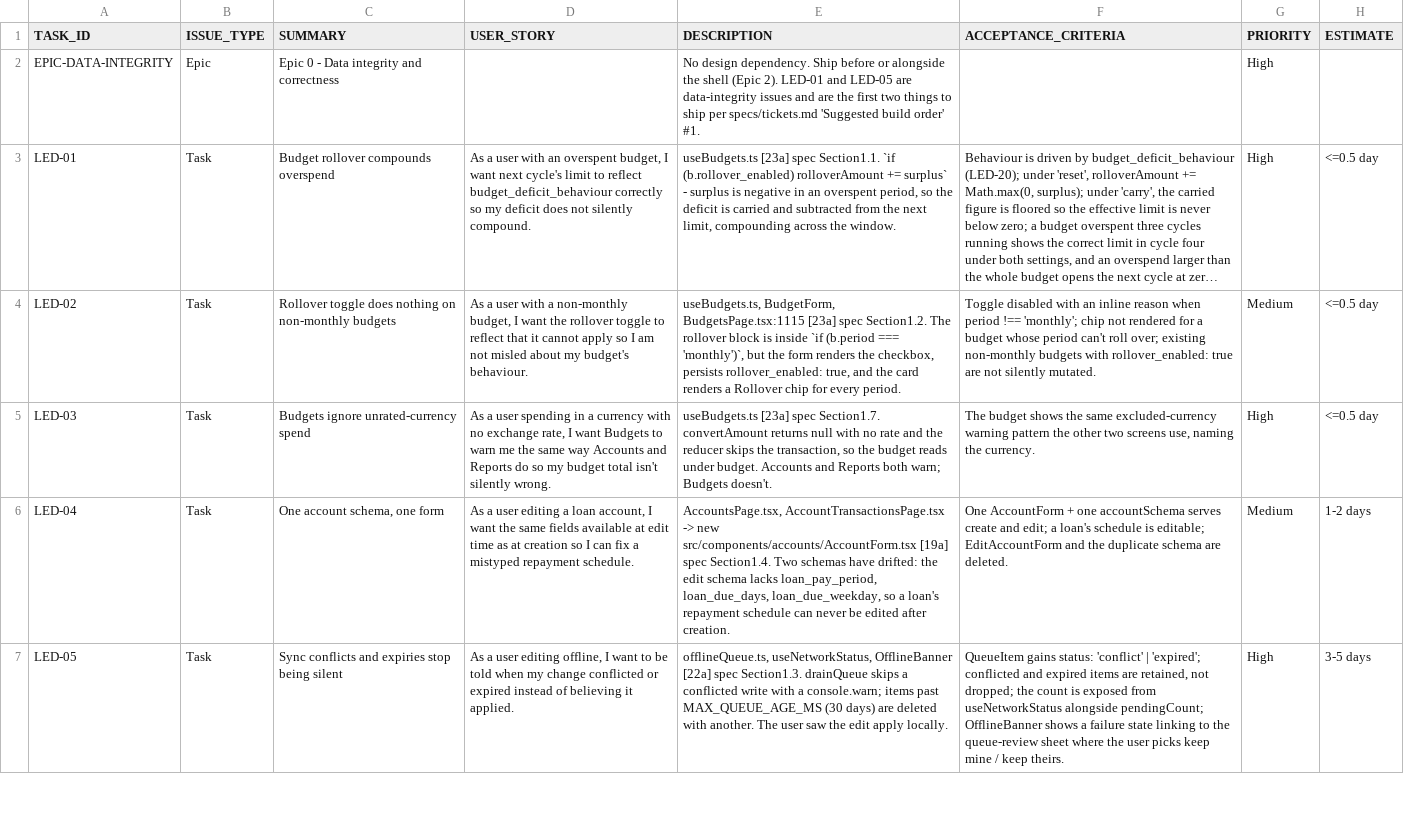
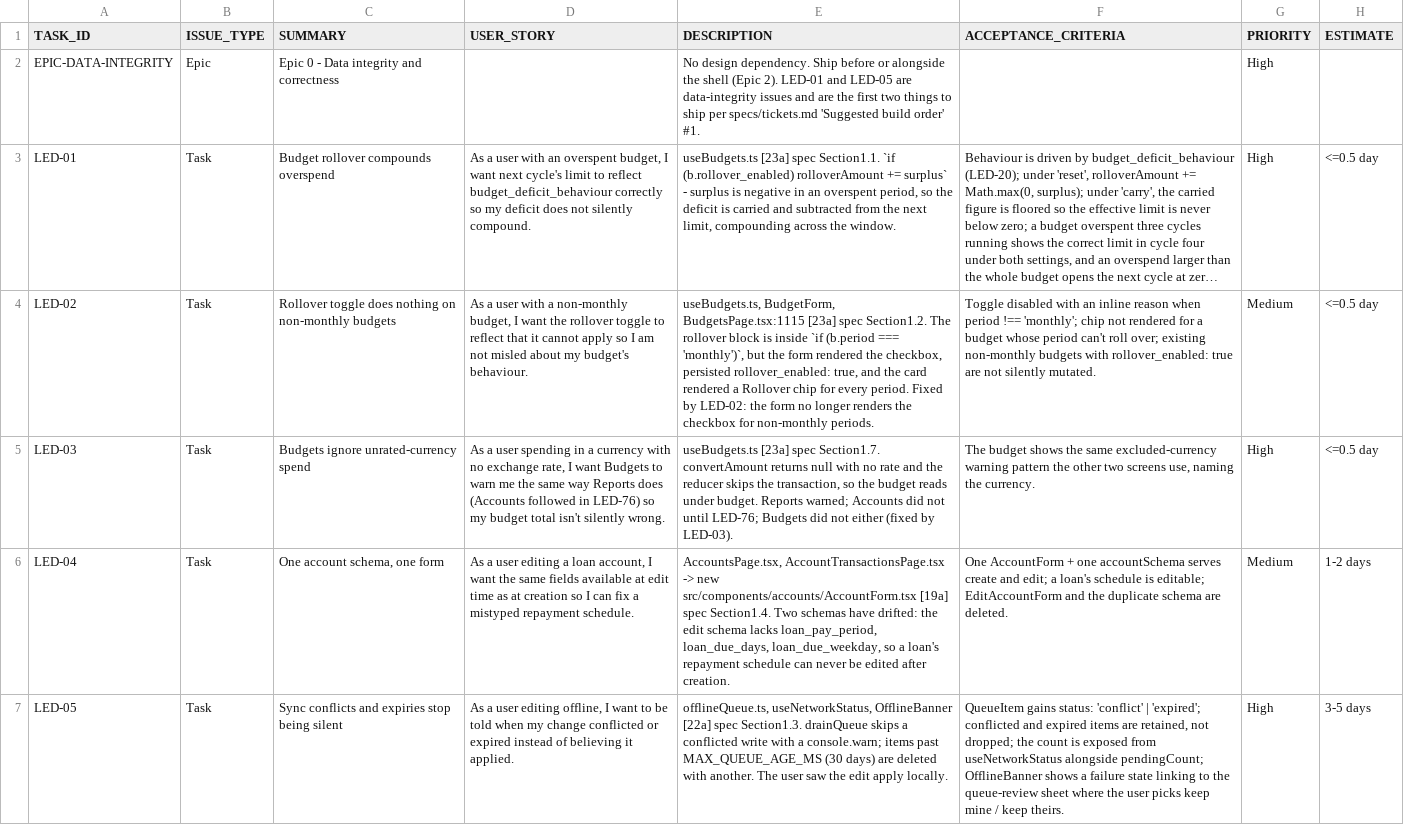
Before and after one commit to sensennysen/ledger-personal-finance, a CSV file: docs/dev-tasks/ledger-ui-redesign/epic-0-data-integrity-tasks.csv, drawn as a sheet; only a part is shown; long unchanged cells end in …; the diff names each change by its address in the sheet, - before the commit and + after, or states it on an @@ line.

```diff
--- a/docs/dev-tasks/ledger-ui-redesign/epic-0-data-integrity-tasks.csv
+++ b/docs/dev-tasks/ledger-ui-redesign/epic-0-data-integrity-tasks.csv
-E4 (DESCRIPTION): …the form renders the checkbox, persists rollover_enabled: true, and the card renders a Rollover chip for every period.
+E4 (DESCRIPTION): …the form rendered the checkbox, persisted rollover_enabled: true, and the card rendered a Rollover chip for every period. Fixed by LED-02: the form no longer renders the checkbox for non-monthly periods.
-D5 (USER_STORY): …same way Accounts and Reports do so my…
+D5 (USER_STORY): …same way Reports does (Accounts followed in LED-76) so my…
-E5 (DESCRIPTION): …under budget. Accounts and Reports both warn; Budgets doesn't.
+E5 (DESCRIPTION): …under budget. Reports warned; Accounts did not until LED-76; Budgets did not either (fixed by LED-03).
```
Also changed, not shown: docs/dev-tasks/ledger-ui-redesign/epic-2-navigation-shell-tasks.csv, docs/dev-tasks/ledger-ui-redesign/epic-5-density-tasks.csv, 4 other files.
